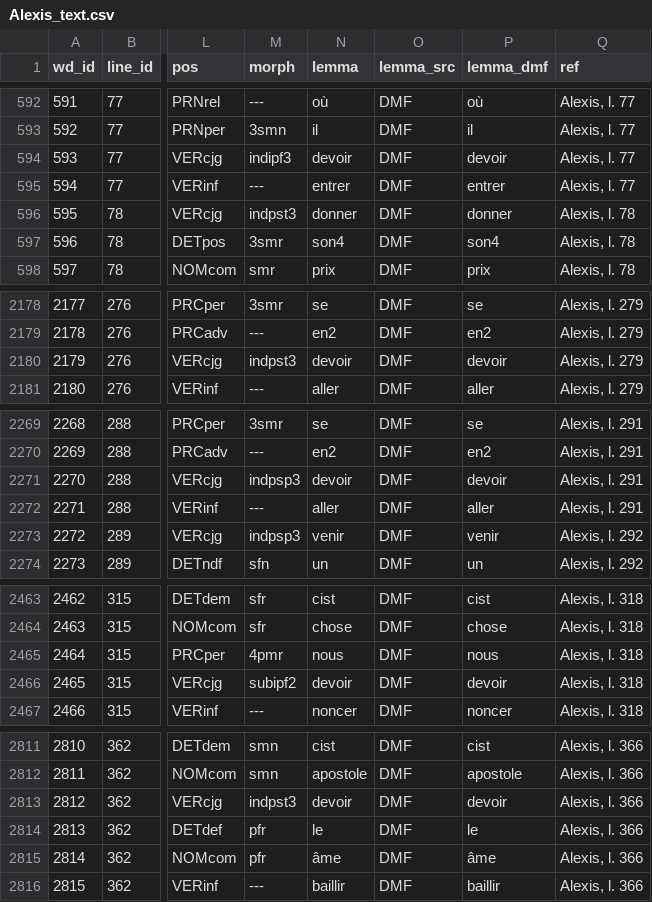
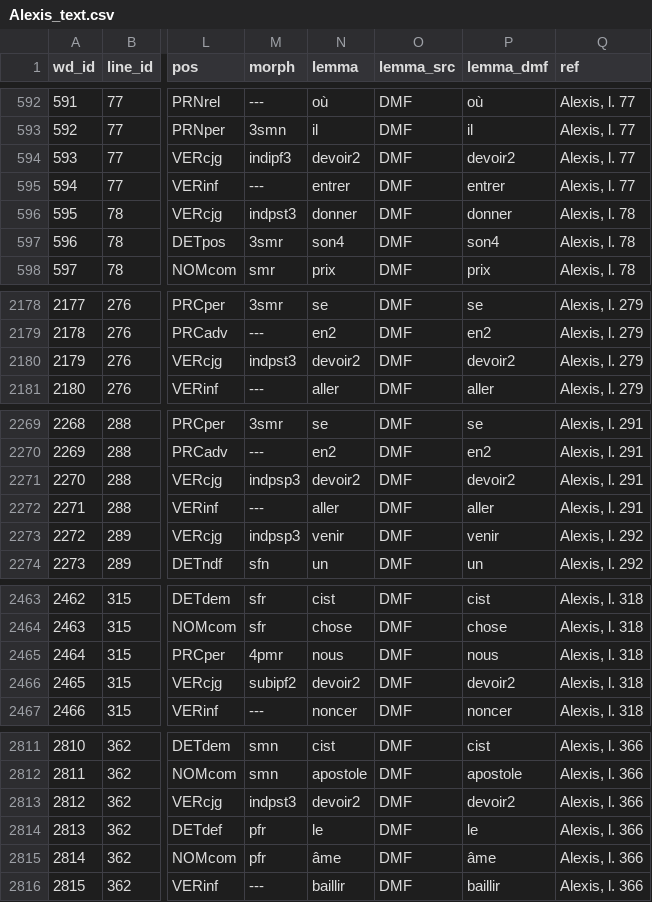
Before and after one commit to rainsfordtm/ogr, a CSV file: src/csv/textcsv/Alexis_text.csv, drawn as a sheet; only a part is shown, gaps mark what is left out; the diff covers the shown part only; the diff names each change by its address in the sheet, - before the commit and + after, or states it on an @@ line.

```diff
--- a/src/csv/textcsv/Alexis_text.csv
+++ b/src/csv/textcsv/Alexis_text.csv
-N594 (lemma): devoir
+N594 (lemma): devoir2
-P594 (lemma_dmf): devoir
+P594 (lemma_dmf): devoir2
-N2180 (lemma): devoir
+N2180 (lemma): devoir2
-P2180 (lemma_dmf): devoir
+P2180 (lemma_dmf): devoir2
-N2271 (lemma): devoir
+N2271 (lemma): devoir2
-P2271 (lemma_dmf): devoir
+P2271 (lemma_dmf): devoir2
-N2466 (lemma): devoir
+N2466 (lemma): devoir2
-P2466 (lemma_dmf): devoir
+P2466 (lemma_dmf): devoir2
-N2813 (lemma): devoir
+N2813 (lemma): devoir2
-P2813 (lemma_dmf): devoir
+P2813 (lemma_dmf): devoir2
```
Also changed, not shown: 13 edited cells elsewhere in this file, src/csv/textcsv/Boeci_text.csv, src/csv/textcsv/Jonas_text.csv, 14 other files.
